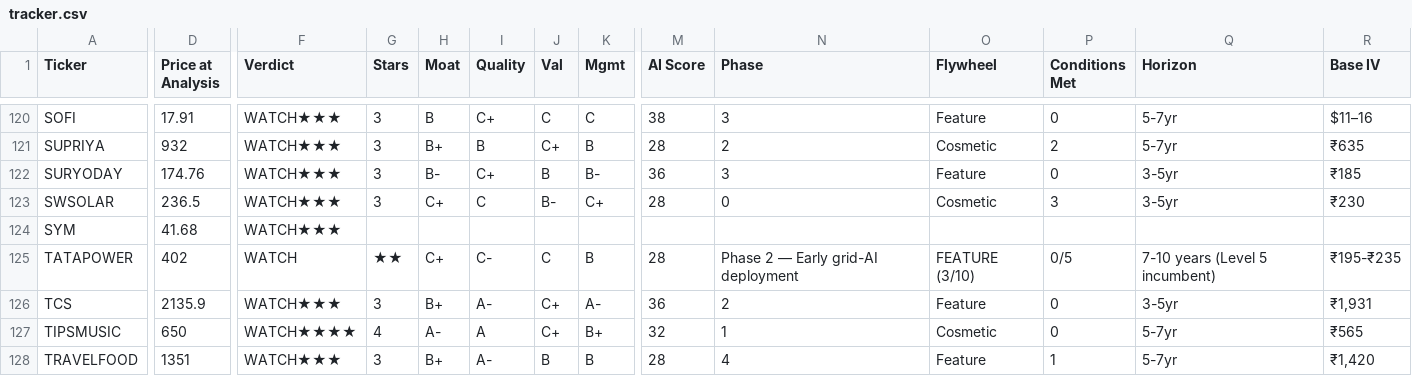
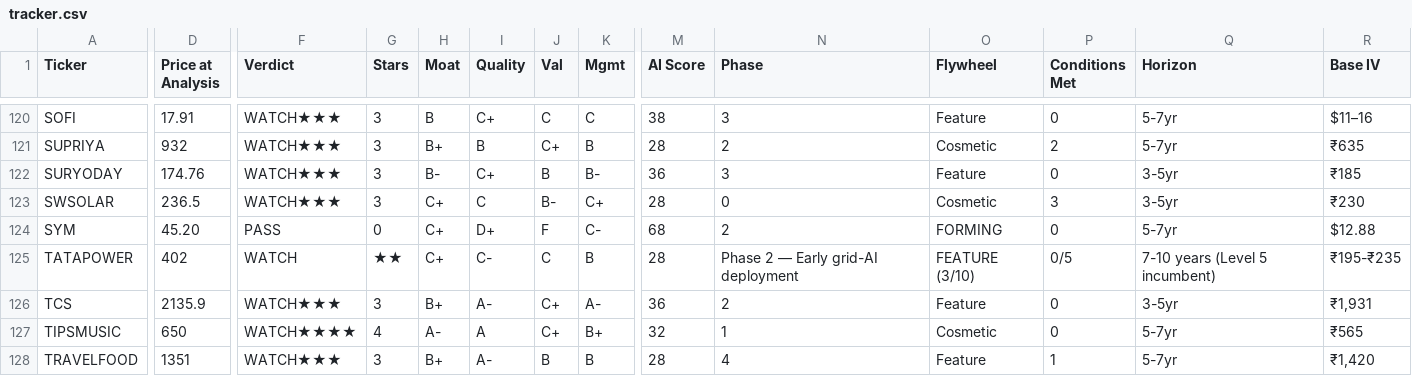
Before and after one commit to dayanandmewara/Argus_reports, a CSV file: data/tracker.csv, drawn as a sheet; only a part is shown, gaps mark what is left out; the diff covers the shown part only; the diff names each change by its address in the sheet, - before the commit and + after, or states it on an @@ line.

```diff
--- a/data/tracker.csv
+++ b/data/tracker.csv
-D124 (Price at Analysis): 41.68
+D124 (Price at Analysis): 45.20
-F124 (Verdict): WATCH★★★
+F124 (Verdict): PASS
-G124 (Stars): (empty)
+G124 (Stars): 0
-H124 (Moat): (empty)
+H124 (Moat): C+
-I124 (Quality): (empty)
+I124 (Quality): D+
-J124 (Val): (empty)
+J124 (Val): F
-K124 (Mgmt): (empty)
+K124 (Mgmt): C-
-M124 (AI Score): (empty)
+M124 (AI Score): 68
-N124 (Phase): (empty)
+N124 (Phase): 2
-O124 (Flywheel): (empty)
+O124 (Flywheel): FORMING
-P124 (Conditions Met): (empty)
+P124 (Conditions Met): 0
-Q124 (Horizon): (empty)
+Q124 (Horizon): 5-7yr
-R124 (Base IV): (empty)
+R124 (Base IV): $12.88
```
Also changed, not shown: 4 edited cells elsewhere in this file.
